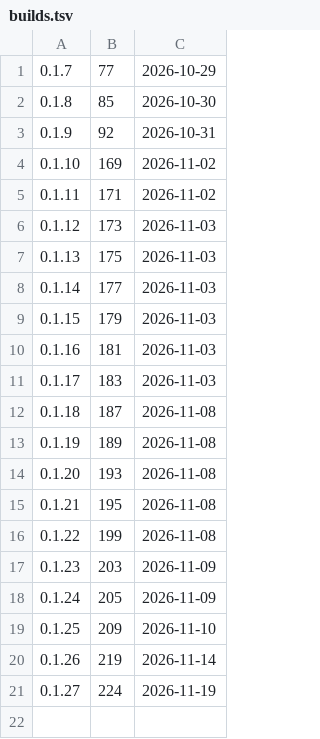
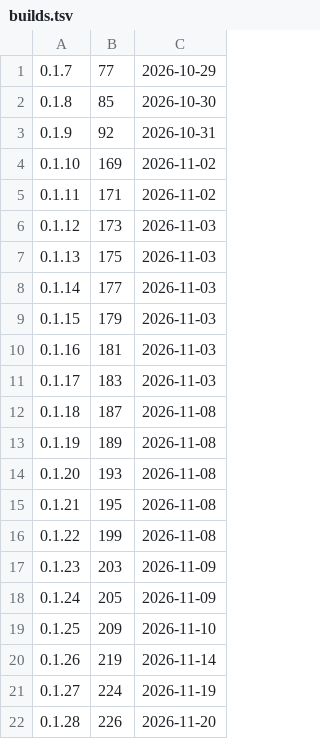
Before and after one commit to d2ntr5/bhasha-releases, a TSV file: builds.tsv, drawn as a sheet; the diff names each change by its address in the sheet, - before the commit and + after, or states it on an @@ line.

```diff
--- a/builds.tsv
+++ b/builds.tsv
+row 22: 0.1.28 | 226 | 2026-11-20
```
Also changed, not shown: 3 other files.
